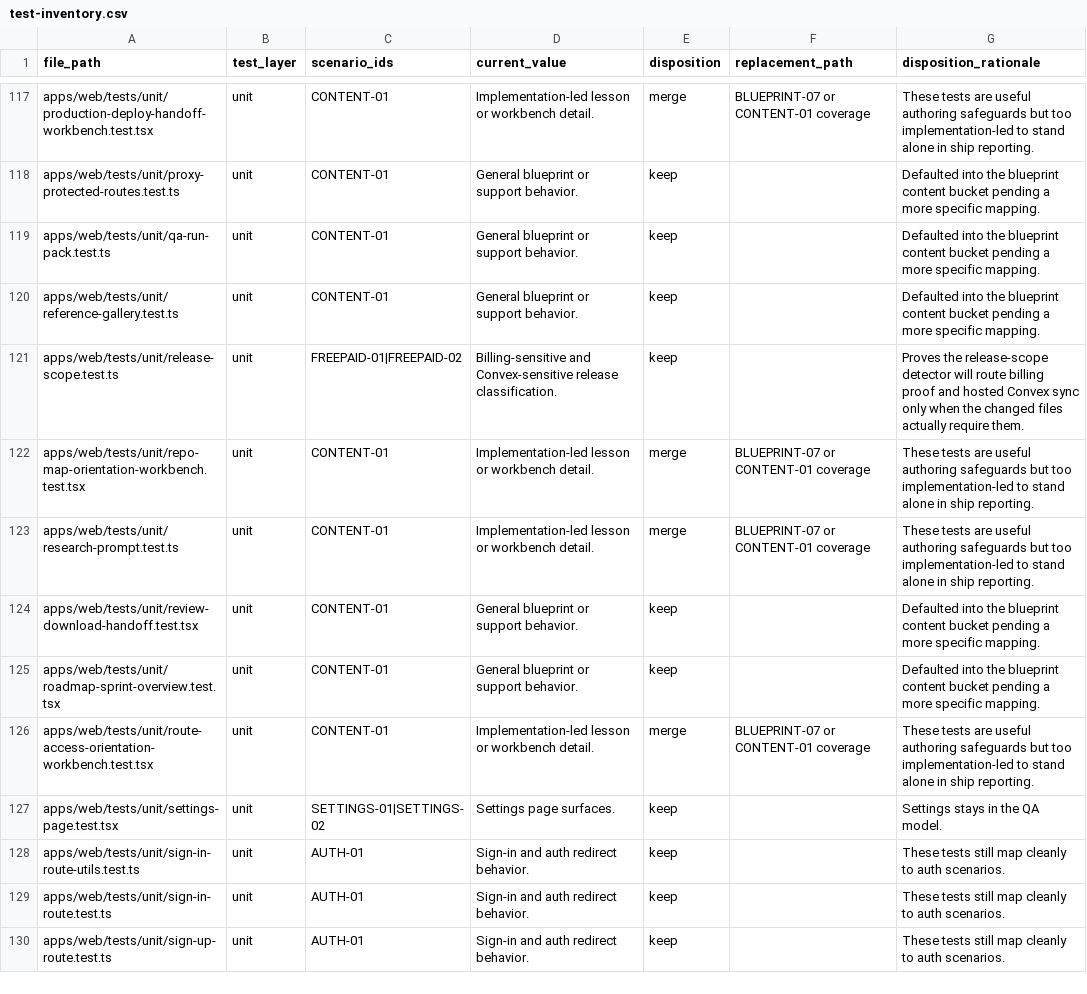
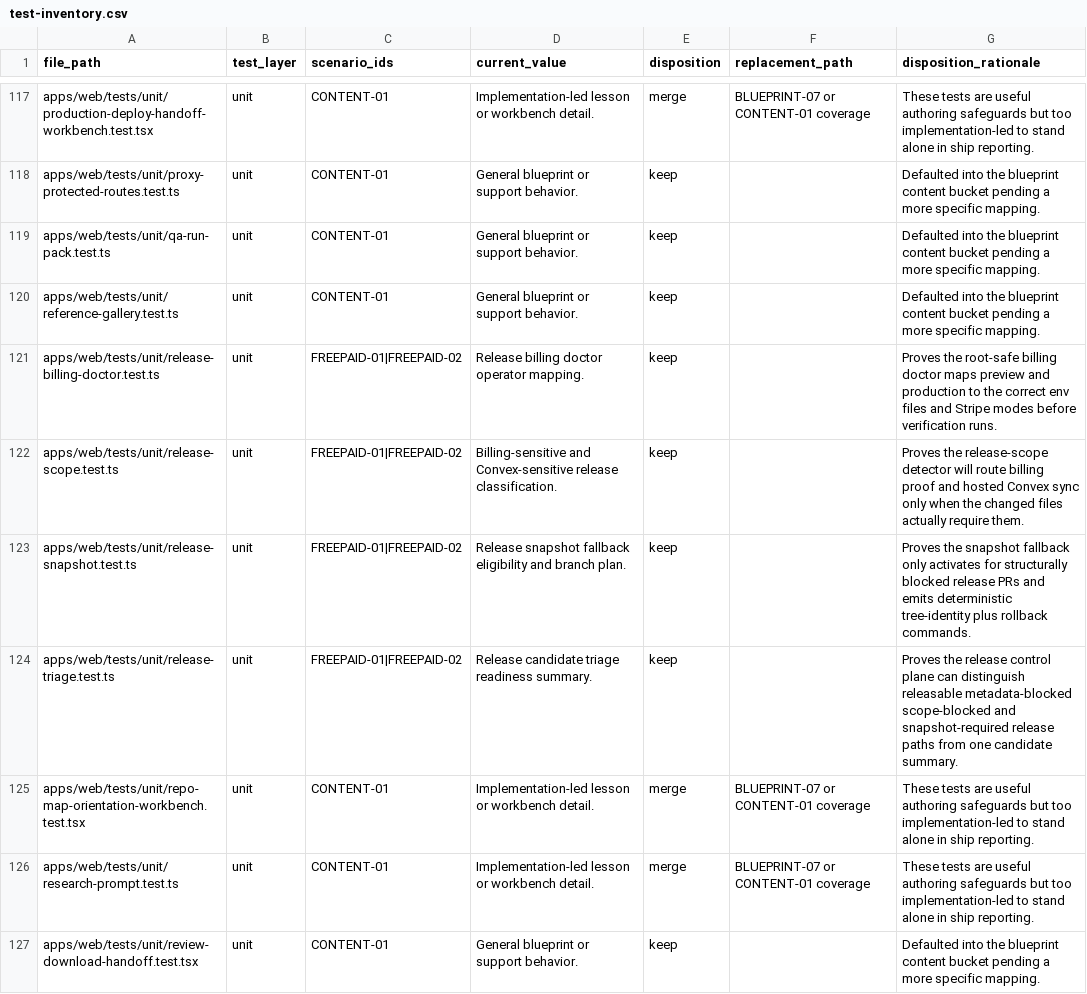
Before and after one commit to Man-Meets-AI/ship-by-sunday, a CSV file: qa/test-inventory.csv, drawn as a sheet; only a part is shown, gaps mark what is left out; the shorter side is filled out with more unchanged rows; the diff names each change by its address in the sheet, - before the commit and + after, or states it on an @@ line.

Commit message:
chore: release snapshot 467dfbe29305 (#96)

```diff
--- a/qa/test-inventory.csv
+++ b/qa/test-inventory.csv
+row 121: apps/web/tests/unit/release-billing-doctor.test.ts | unit | FREEPAID-01|FREEPAID-02 | Release billing doctor operator mapping. | keep |  | Proves the root-safe billing doctor maps preview and production to the correct env files and Stripe modes before verification runs.
+row 123: apps/web/tests/unit/release-snapshot.test.ts | unit | FREEPAID-01|FREEPAID-02 | Release snapshot fallback eligibility and branch plan. | keep |  | Proves the snapshot fallback only activates for structurally blocked release PRs and emits deterministic tree-identity plus rollback commands.
+row 124: apps/web/tests/unit/release-triage.test.ts | unit | FREEPAID-01|FREEPAID-02 | Release candidate triage readiness summary. | keep |  | Proves the release control plane can distinguish releasable metadata-blocked scope-blocked and snapshot-required release paths from one candidate summary.
```
Also changed, not shown: 20 other files.
